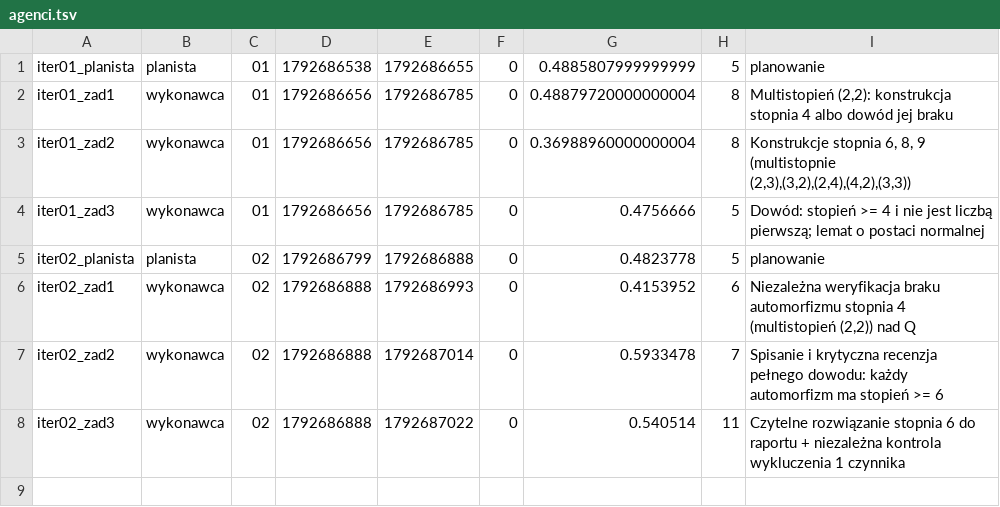
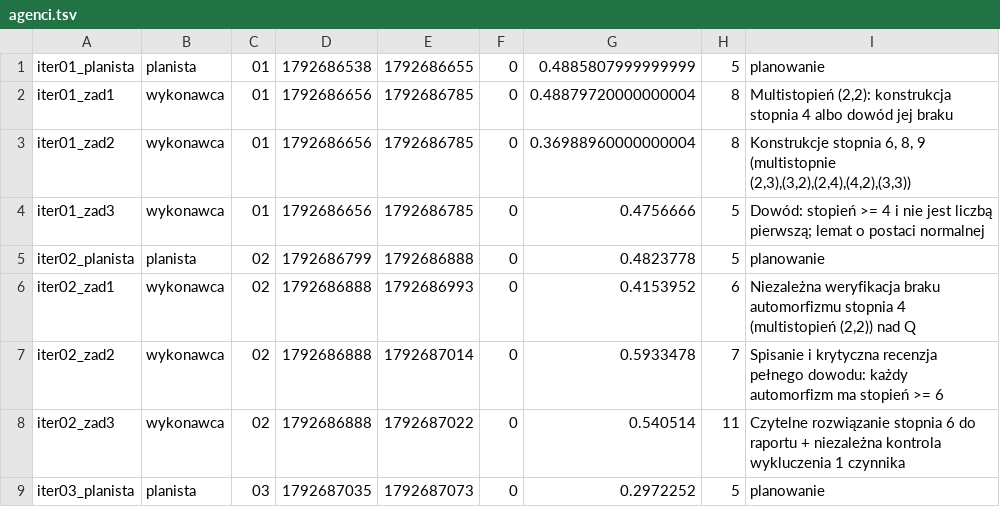
Before and after one commit to rodakt/demo-test-1022-182826, a TSV file: stan/agenci.tsv, drawn as a sheet.

```diff
--- a/stan/agenci.tsv
+++ b/stan/agenci.tsv
@@ -8 +8,2 @@ iter02_zad2	wykonawca	02	1792686888	1792687014	0	0.5933478	7	Spisanie i krytyczn
 iter02_zad3	wykonawca	02	1792686888	1792687022	0	0.540514	11	Czytelne rozwiązanie stopnia 6 do raportu + niezależna kontrola wykluczenia 1 czynnika
+iter03_planista	planista	03	1792687035	1792687073	0	0.2972252	5	planowanie
```
Also changed, not shown: 14 other files.
